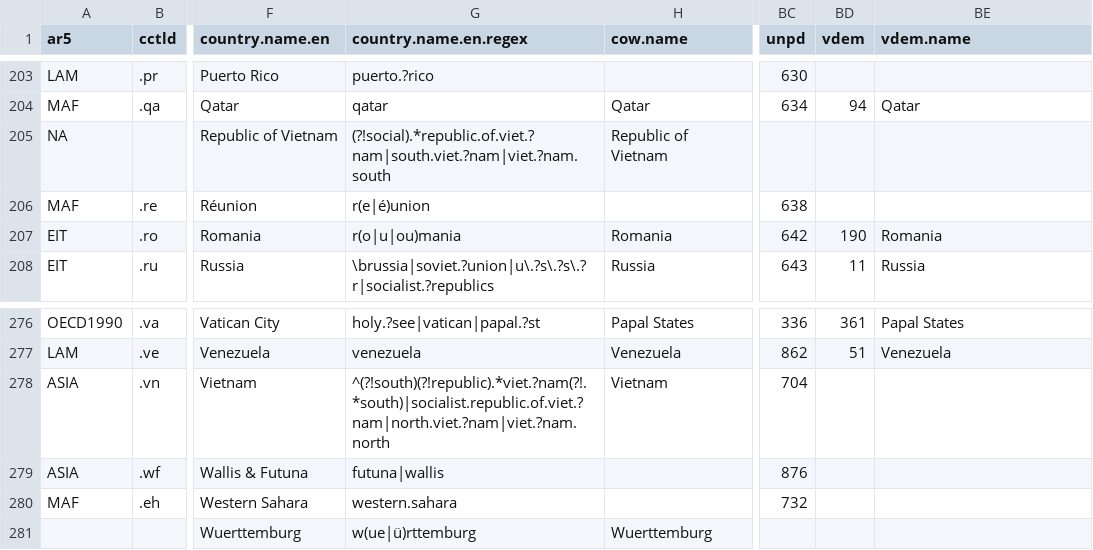
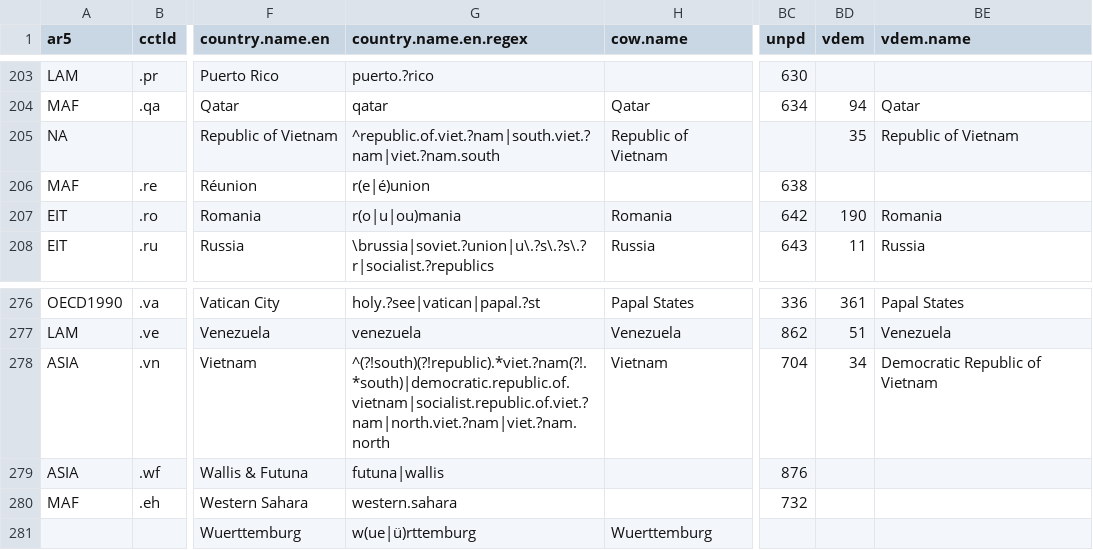
Before and after one commit to vincentarelbundock/countrycode, a CSV file: dictionary/codelist_without_cldr.csv, drawn as a sheet; only a part is shown, gaps mark what is left out; the diff names each change by its address in the sheet, - before the commit and + after, or states it on an @@ line.

Commit message:
vietnam: vdem support

```diff
--- a/dictionary/codelist_without_cldr.csv
+++ b/dictionary/codelist_without_cldr.csv
-G205 (country.name.en.regex): (?!social).*republic.of.viet.?nam|south.viet.?nam|viet.?nam.south
+G205 (country.name.en.regex): ^republic.of.viet.?nam|south.viet.?nam|viet.?nam.south
-BD205 (vdem): (empty)
+BD205 (vdem): 35
-BE205 (vdem.name): (empty)
+BE205 (vdem.name): Republic of Vietnam
-G278 (country.name.en.regex): ^(?!south)(?!republic).*viet.?nam(?!.*south)|socialist.republic.of.viet.?nam|north.viet.?nam|viet.?nam.north
+G278 (country.name.en.regex): ^(?!south)(?!republic).*viet.?nam(?!.*south)|democratic.republic.of.vietnam|socialist.republic.of.viet.?nam|north.viet.?nam|viet.?nam.north
-BD278 (vdem): (empty)
+BD278 (vdem): 34
-BE278 (vdem.name): (empty)
+BE278 (vdem.name): Democratic Republic of Vietnam
```
Also changed, not shown: 6 other files.
